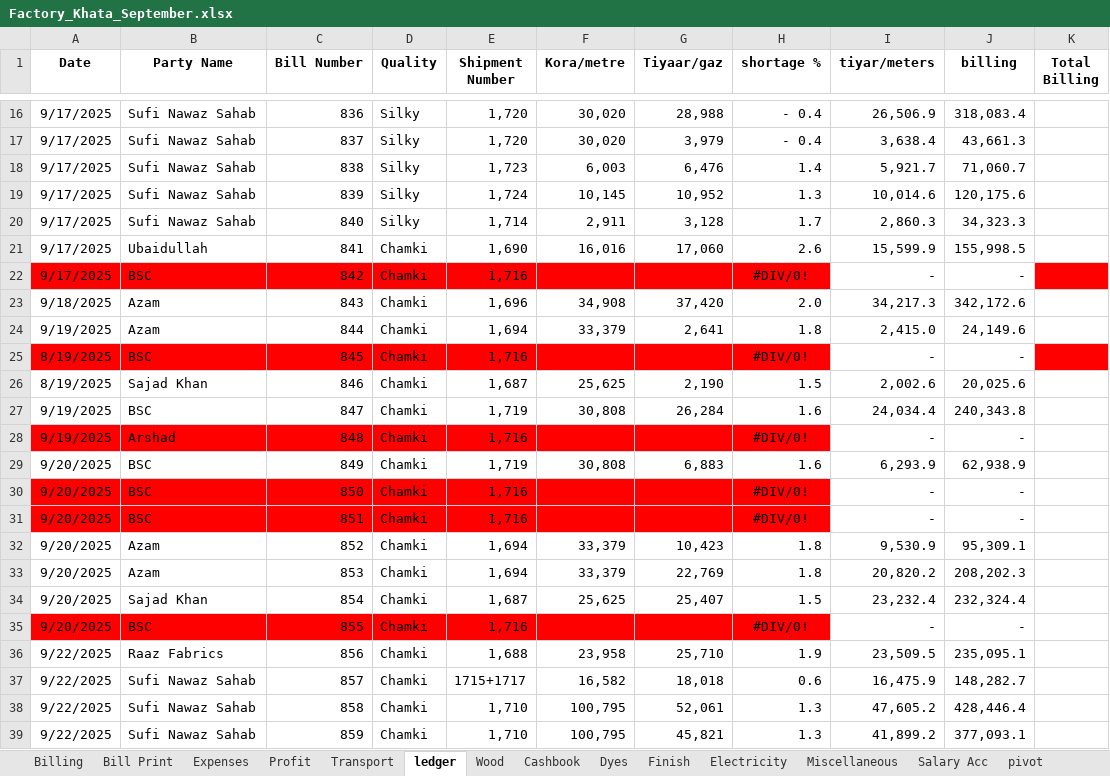
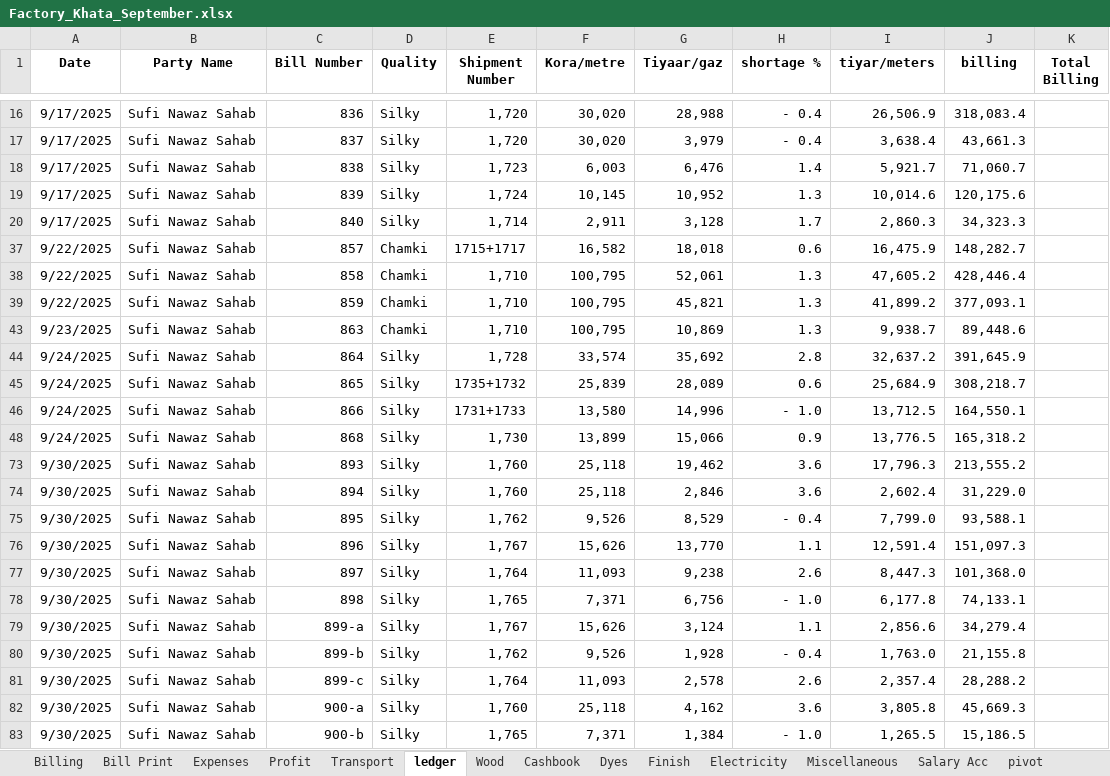
Before and after one commit to omerrazzaq4/AlHamd_Sept, an Excel workbook: Factory_Khata_September.xlsx, sheet ledger, drawn as a sheet; only a part is shown, gaps mark what is left out; the shorter side is filled out with more unchanged rows; values as stored, in another font and other column widths than the file's, no borders; charts and pictures and table styles not drawn; removed rows and columns are numbered as before the commit, all else as after; the diff covers the shown part only; the diff names each change by its address in the sheet, - before the commit and + after, or states it on an @@ line.

```diff
--- a/Factory_Khata_September.xlsx (sheet ledger)
+++ b/Factory_Khata_September.xlsx (sheet ledger)
@@ row 21 hidden: 9/17/2025 | Ubaidullah | 841 | Chamki | 1,690 | 16,016 | 17,060 | 2.6 | 15,599.9 | 155,998.5 @@
@@ row 22 hidden: 9/17/2025 | BSC | 842 | Chamki | 1,716 |  |  | #DIV/0! | - | - @@
@@ row 23 hidden: 9/18/2025 | Azam | 843 | Chamki | 1,696 | 34,908 | 37,420 | 2.0 | 34,217.3 | 342,172.6 @@
@@ row 24 hidden: 9/19/2025 | Azam | 844 | Chamki | 1,694 | 33,379 | 2,641 | 1.8 | 2,415.0 | 24,149.6 @@
@@ row 25 hidden: 8/19/2025 | BSC | 845 | Chamki | 1,716 |  |  | #DIV/0! | - | - @@
@@ row 26 hidden: 8/19/2025 | Sajad Khan | 846 | Chamki | 1,687 | 25,625 | 2,190 | 1.5 | 2,002.6 | 20,025.6 @@
@@ row 27 hidden: 9/19/2025 | BSC | 847 | Chamki | 1,719 | 30,808 | 26,284 | 1.6 | 24,034.4 | 240,343.8 @@
@@ row 28 hidden: 9/19/2025 | Arshad | 848 | Chamki | 1,716 |  |  | #DIV/0! | - | - @@
@@ row 29 hidden: 9/20/2025 | BSC | 849 | Chamki | 1,719 | 30,808 | 6,883 | 1.6 | 6,293.9 | 62,938.9 @@
@@ row 30 hidden: 9/20/2025 | BSC | 850 | Chamki | 1,716 |  |  | #DIV/0! | - | - @@
@@ row 31 hidden: 9/20/2025 | BSC | 851 | Chamki | 1,716 |  |  | #DIV/0! | - | - @@
@@ row 32 hidden: 9/20/2025 | Azam | 852 | Chamki | 1,694 | 33,379 | 10,423 | 1.8 | 9,530.9 | 95,309.1 @@
@@ row 33 hidden: 9/20/2025 | Azam | 853 | Chamki | 1,694 | 33,379 | 22,769 | 1.8 | 20,820.2 | 208,202.3 @@
@@ row 34 hidden: 9/20/2025 | Sajad Khan | 854 | Chamki | 1,687 | 25,625 | 25,407 | 1.5 | 23,232.4 | 232,324.4 @@
@@ row 35 hidden: 9/20/2025 | BSC | 855 | Chamki | 1,716 |  |  | #DIV/0! | - | - @@
@@ row 36 hidden: 9/22/2025 | Raaz Fabrics | 856 | Chamki | 1,688 | 23,958 | 25,710 | 1.9 | 23,509.5 | 235,095.1 @@
```
Also changed, not shown: 1 added row, 1 removed row and 40 hidden or unhidden rows elsewhere in this sheet, sheet Cashbook, other sheet tabs, hidden cells, charts or pictures.
